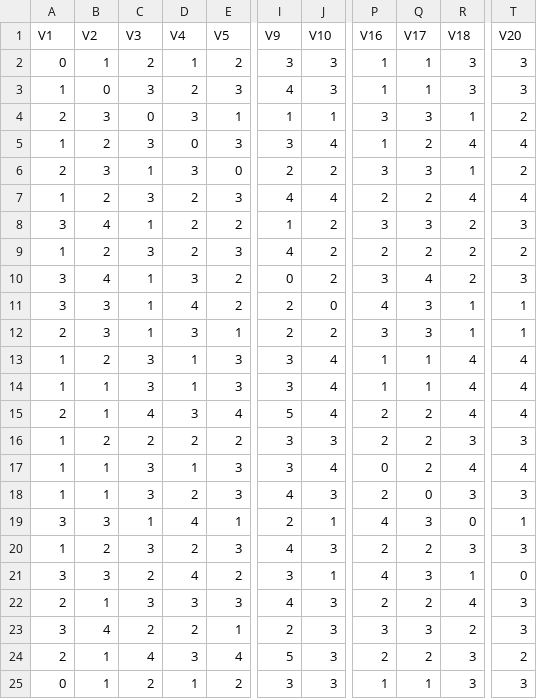
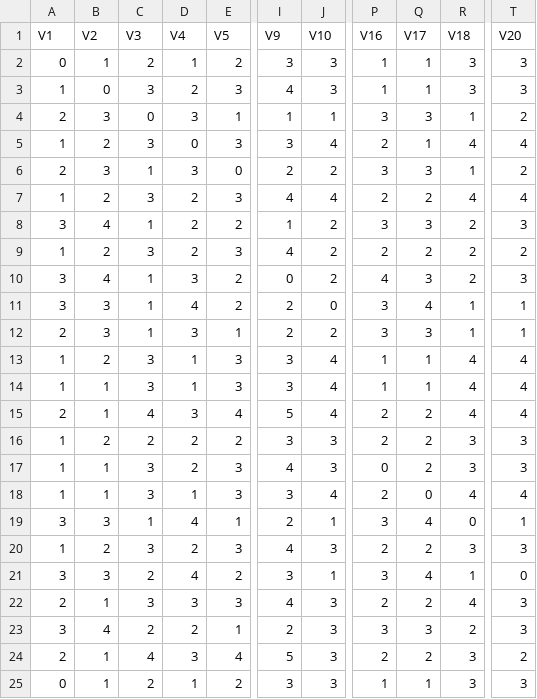
Before and after one commit to maxbiostat/sprspace, a CSV file: R/RESULTS/spr_distances_credibleset_first_24.csv, drawn as a sheet; only a part is shown, gaps mark what is left out; the diff names each change by its address in the sheet, - before the commit and + after, or states it on an @@ line.

```diff
--- a/R/RESULTS/spr_distances_credibleset_first_24.csv
+++ b/R/RESULTS/spr_distances_credibleset_first_24.csv
-P5 (V16): 1
+P5 (V16): 2
-Q5 (V17): 2
+Q5 (V17): 1
-P10 (V16): 3
+P10 (V16): 4
-Q10 (V17): 4
+Q10 (V17): 3
-P11 (V16): 4
+P11 (V16): 3
-Q11 (V17): 3
+Q11 (V17): 4
-D17 (V4): 1
+D17 (V4): 2
-I17 (V9): 3
+I17 (V9): 4
-J17 (V10): 4
+J17 (V10): 3
-R17 (V18): 4
+R17 (V18): 3
-T17 (V20): 4
+T17 (V20): 3
-D18 (V4): 2
+D18 (V4): 1
-I18 (V9): 4
+I18 (V9): 3
-J18 (V10): 3
+J18 (V10): 4
-R18 (V18): 3
+R18 (V18): 4
-T18 (V20): 3
+T18 (V20): 4
-P19 (V16): 4
+P19 (V16): 3
-Q19 (V17): 3
+Q19 (V17): 4
-P21 (V16): 4
+P21 (V16): 3
-Q21 (V17): 3
+Q21 (V17): 4
```
Also changed, not shown: 11 other files.
